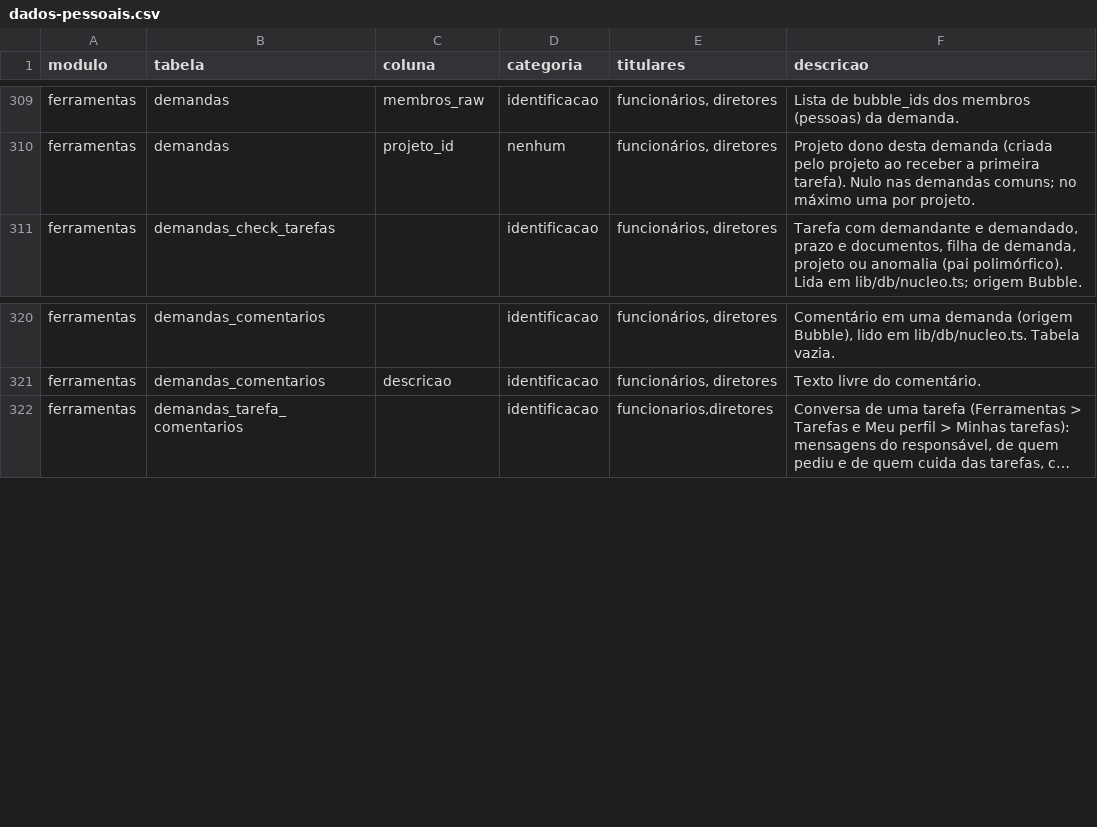
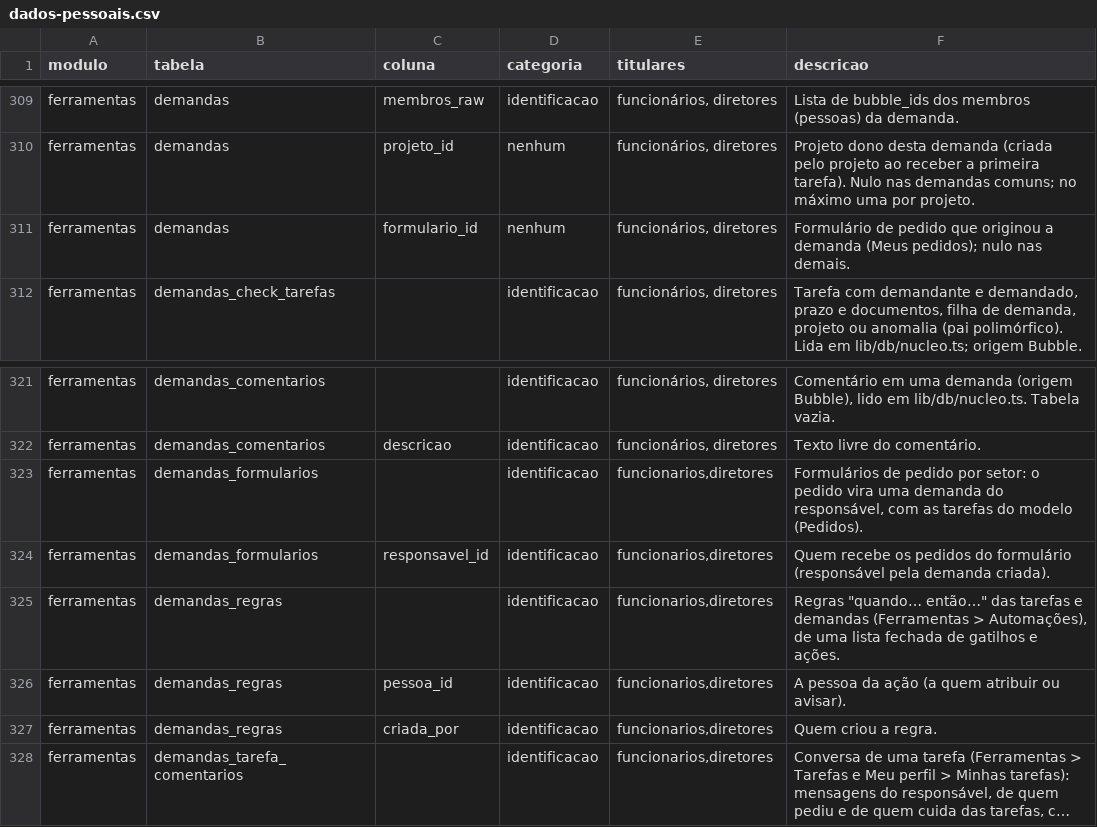
Before and after one commit to brunovillela/confluir_v2, a CSV file: docs/dados/dados-pessoais.csv, drawn as a sheet; only a part is shown, gaps mark what is left out; long unchanged cells end in …; the diff names each change by its address in the sheet, - before the commit and + after, or states it on an @@ line.

```diff
--- a/docs/dados/dados-pessoais.csv
+++ b/docs/dados/dados-pessoais.csv
+row 311: ferramentas | demandas | formulario_id | nenhum | funcionários, diretores | Formulário de pedido que originou a demanda (Meus pedidos); nulo nas demais.
+row 323: ferramentas | demandas_formularios |  | identificacao | funcionarios,diretores | Formulários de pedido por setor: o pedido vira uma demanda do responsável, com as tarefas do modelo (Pedidos).
+row 324: ferramentas | demandas_formularios | responsavel_id | identificacao | funcionarios,diretores | Quem recebe os pedidos do formulário (responsável pela demanda criada).
+row 325: ferramentas | demandas_regras |  | identificacao | funcionarios,diretores | Regras "quando… então…" das tarefas e demandas (Ferramentas > Automações), de uma lista fechada de gatilhos e ações.
+row 326: ferramentas | demandas_regras | pessoa_id | identificacao | funcionarios,diretores | A pessoa da ação (a quem atribuir ou avisar).
+row 327: ferramentas | demandas_regras | criada_por | identificacao | funcionarios,diretores | Quem criou a regra.
```
Also changed, not shown: 35 other files.
